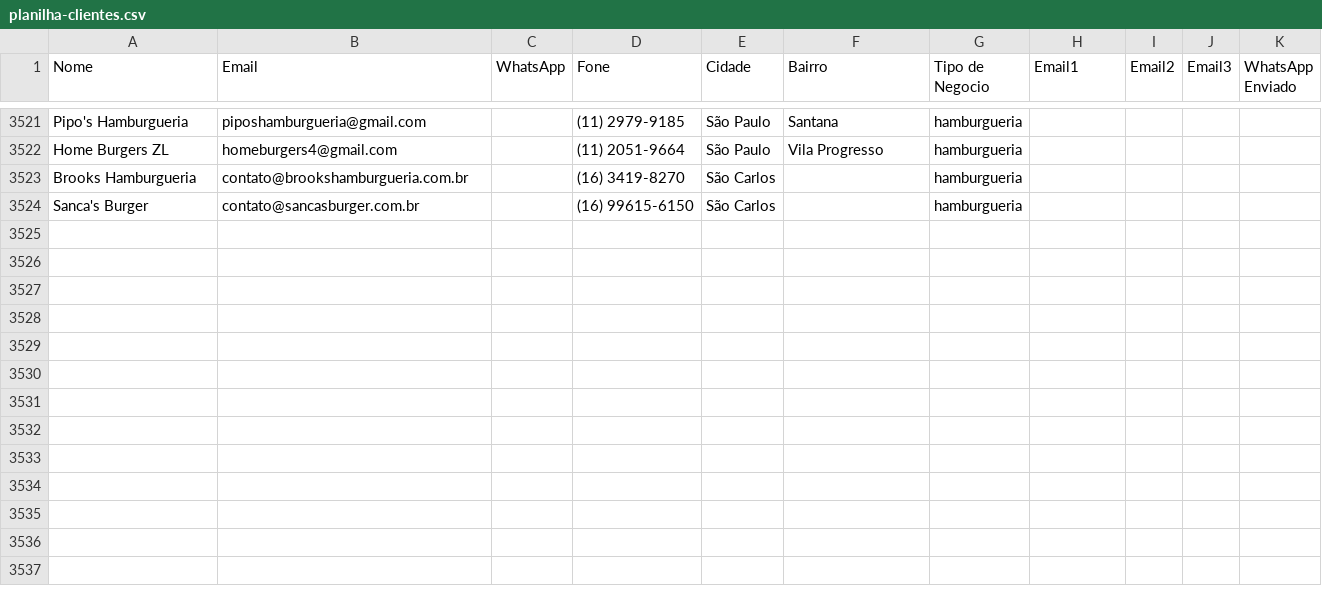
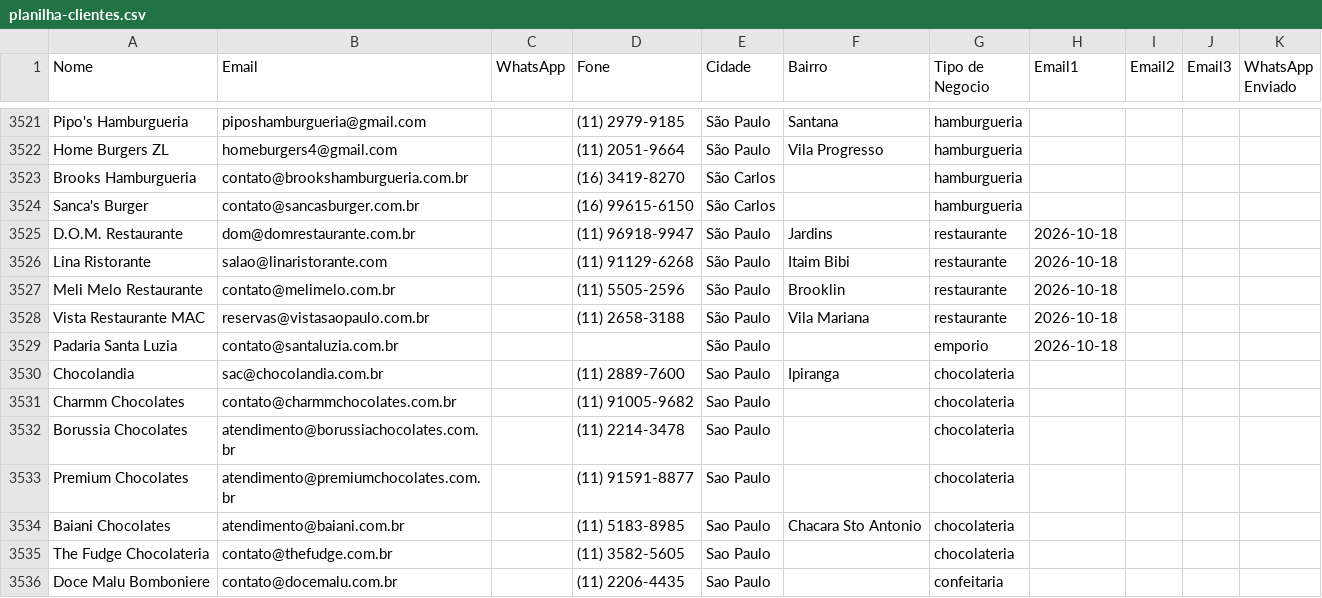
Before and after one commit to gustavorotatori-svg/Pindorama, a CSV file: planilha-clientes.csv, drawn as a sheet; only a part is shown, gaps mark what is left out; the diff names each change by its address in the sheet, - before the commit and + after, or states it on an @@ line.

```diff
--- a/planilha-clientes.csv
+++ b/planilha-clientes.csv
+row 3525: D.O.M. Restaurante | dom@domrestaurante.com.br |  | (11) 96918-9947 | São Paulo | Jardins | restaurante | 2026-10-18
+row 3526: Lina Ristorante | salao@linaristorante.com |  | (11) 91129-6268 | São Paulo | Itaim Bibi | restaurante | 2026-10-18
+row 3527: Meli Melo Restaurante | contato@melimelo.com.br |  | (11) 5505-2596 | São Paulo | Brooklin | restaurante | 2026-10-18
+row 3528: Vista Restaurante MAC | reservas@vistasaopaulo.com.br |  | (11) 2658-3188 | São Paulo | Vila Mariana | restaurante | 2026-10-18
+row 3529: Padaria Santa Luzia | contato@santaluzia.com.br |  |  | São Paulo |  | emporio | 2026-10-18
+row 3530: Chocolandia | sac@chocolandia.com.br |  | (11) 2889-7600 | Sao Paulo | Ipiranga | chocolateria
+row 3531: Charmm Chocolates | contato@charmmchocolates.com.br |  | (11) 91005-9682 | Sao Paulo |  | chocolateria
+row 3532: Borussia Chocolates | atendimento@borussiachocolates.com.br |  | (11) 2214-3478 | Sao Paulo |  | chocolateria
+row 3533: Premium Chocolates | atendimento@premiumchocolates.com.br |  | (11) 91591-8877 | Sao Paulo |  | chocolateria
+row 3534: Baiani Chocolates | atendimento@baiani.com.br |  | (11) 5183-8985 | Sao Paulo | Chacara Sto Antonio | chocolateria
+row 3535: The Fudge Chocolateria | contato@thefudge.com.br |  | (11) 3582-5605 | Sao Paulo |  | chocolateria
+row 3536: Doce Malu Bomboniere | contato@docemalu.com.br |  | (11) 2206-4435 | Sao Paulo |  | confeitaria
```
Also changed, not shown: 2 other files.
